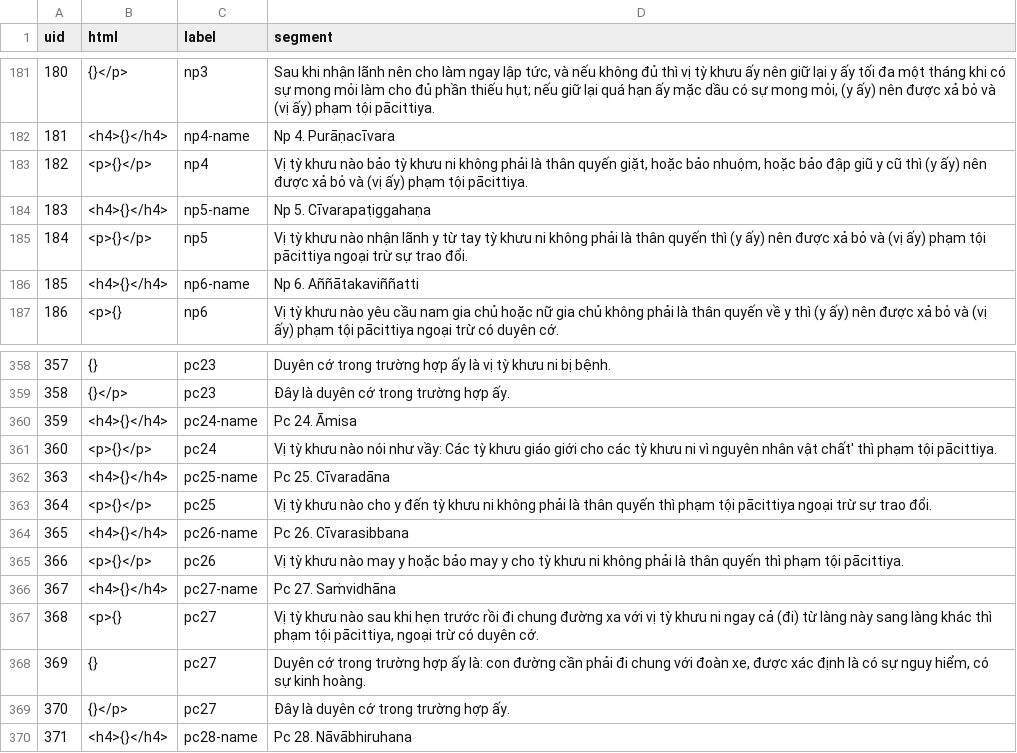
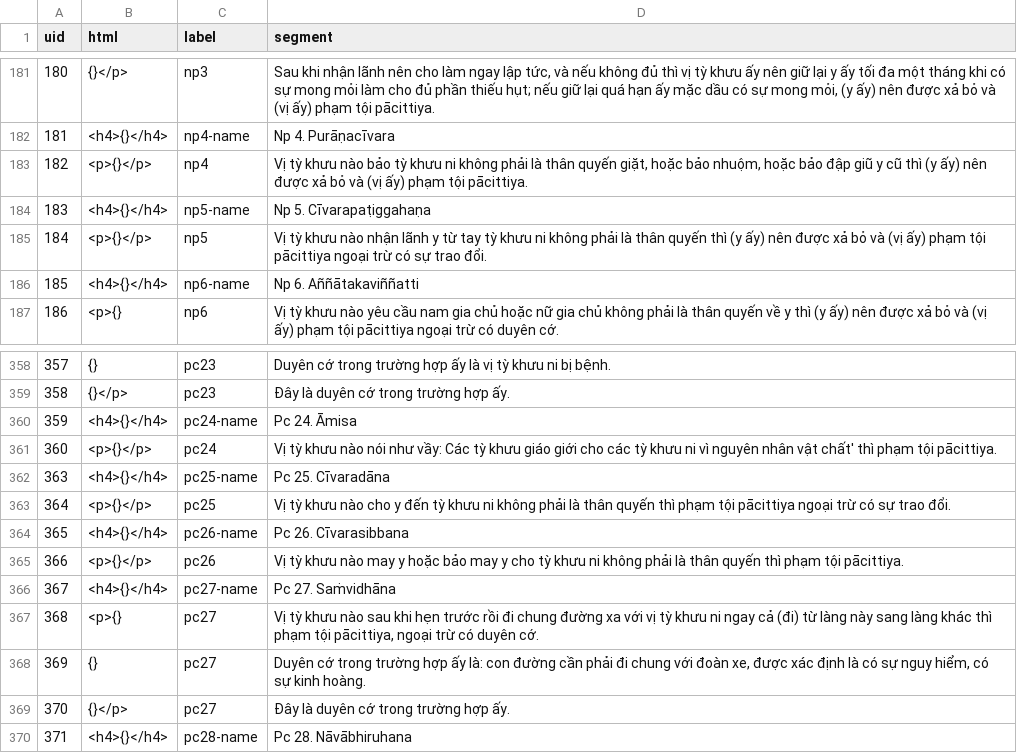
Before and after one commit to vjjda/gioibon, a TSV file: data/content/content_source.tsv, drawn as a sheet; only a part is shown, gaps mark what is left out.

Commit message:
fix: clarify phrasing in content_source.tsv regarding pācittiya offenses

```diff
--- a/data/content/content_source.tsv
+++ b/data/content/content_source.tsv
@@ -184,3 +184,3 @@ uid	html	label	segment
 183	<h4>{}</h4>	np5-name	Np 5. Cīvarapaṭiggahaṇa
-184	<p>{}</p>	np5	Vị tỳ khưu nào nhận lãnh y từ tay tỳ khưu ni không phải là thân quyến thì (y ấy) nên được xả bỏ và (vị ấy) phạm tội pācittiya ngoại trừ sự trao đổi.
+184	<p>{}</p>	np5	Vị tỳ khưu nào nhận lãnh y từ tay tỳ khưu ni không phải là thân quyến thì (y ấy) nên được xả bỏ và (vị ấy) phạm tội pācittiya ngoại trừ có sự trao đổi.
 185	<h4>{}</h4>	np6-name	Np 6. Aññātakaviññatti
@@ -362,3 +362,3 @@ uid	html	label	segment
 363	<h4>{}</h4>	pc25-name	Pc 25. Cīvaradāna
-364	<p>{}</p>	pc25	Vị tỳ khưu nào cho y đến tỳ khưu ni không phải là thân quyến thì phạm tội pācittiya ngoại trừ sự trao đổi.
+364	<p>{}</p>	pc25	Vị tỳ khưu nào cho y đến tỳ khưu ni không phải là thân quyến thì phạm tội pācittiya ngoại trừ có sự trao đổi.
 365	<h4>{}</h4>	pc26-name	Pc 26. Cīvarasibbana
```
